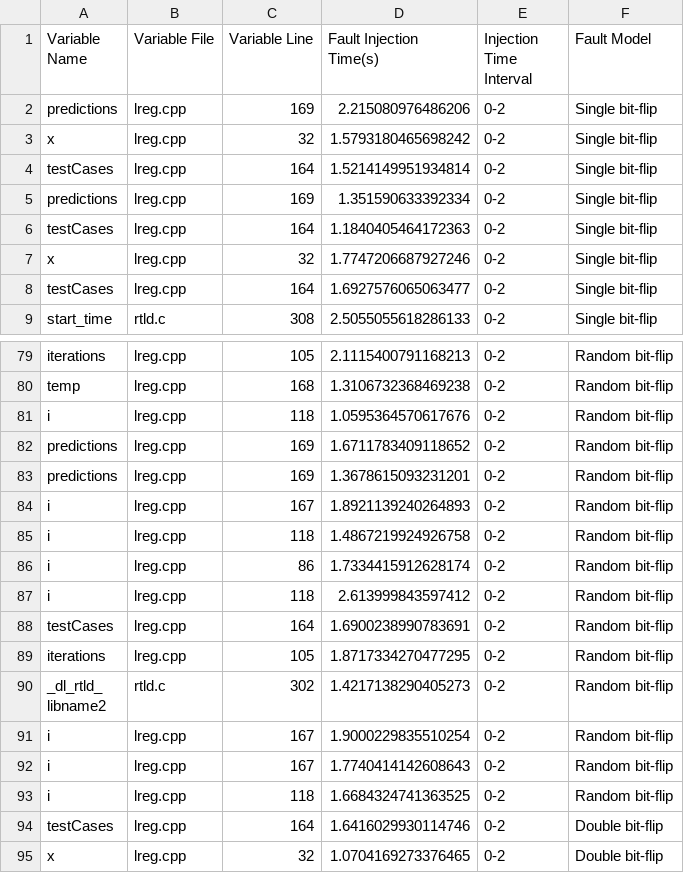
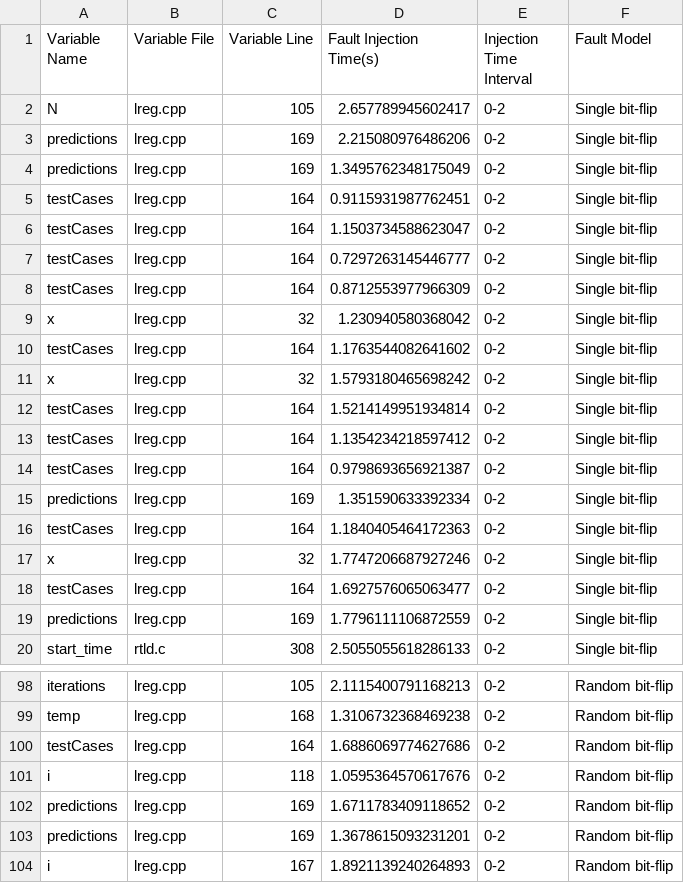
Before and after one commit to WilliamWV/linearRegression-faultInjection, a CSV file: faultReport/scripts_hang.csv, drawn as a sheet; only a part is shown, gaps mark what is left out; the shorter side is filled out with more unchanged rows; the diff covers the shown part only.

```diff
--- a/faultReport/scripts_hang.csv
+++ b/faultReport/scripts_hang.csv
@@ -1,5 +1,15 @@
 Variable Name;Variable File;Variable Line;Fault Injection Time(s);Injection Time Interval;Fault Model
+N;lreg.cpp;105;2.657789945602417;0-2;Single bit-flip
 predictions;lreg.cpp;169;2.215080976486206;0-2;Single bit-flip
+predictions;lreg.cpp;169;1.3495762348175049;0-2;Single bit-flip
+testCases;lreg.cpp;164;0.9115931987762451;0-2;Single bit-flip
+testCases;lreg.cpp;164;1.1503734588623047;0-2;Single bit-flip
+testCases;lreg.cpp;164;0.7297263145446777;0-2;Single bit-flip
+testCases;lreg.cpp;164;0.8712553977966309;0-2;Single bit-flip
+x;lreg.cpp;32;1.230940580368042;0-2;Single bit-flip
+testCases;lreg.cpp;164;1.1763544082641602;0-2;Single bit-flip
 x;lreg.cpp;32;1.5793180465698242;0-2;Single bit-flip
 testCases;lreg.cpp;164;1.5214149951934814;0-2;Single bit-flip
+testCases;lreg.cpp;164;1.1354234218597412;0-2;Single bit-flip
+testCases;lreg.cpp;164;0.9798693656921387;0-2;Single bit-flip
 predictions;lreg.cpp;169;1.351590633392334;0-2;Single bit-flip
@@ -8,2 +18,3 @@ x;lreg.cpp;32;1.7747206687927246;0-2;Single bit-flip
 testCases;lreg.cpp;164;1.6927576065063477;0-2;Single bit-flip
+predictions;lreg.cpp;169;1.7796111106872559;0-2;Single bit-flip
 start_time;rtld.c;308;2.5055055618286133;0-2;Single bit-flip
@@ -80,2 +99,3 @@ iterations;lreg.cpp;105;2.1115400791168213;0-2;Random bit-flip
 temp;lreg.cpp;168;1.3106732368469238;0-2;Random bit-flip
+testCases;lreg.cpp;164;1.6886069774627686;0-2;Random bit-flip
 i;lreg.cpp;118;1.0595364570617676;0-2;Random bit-flip
```
Also changed, not shown: 16 added rows elsewhere in this file, faultReport/scripts_summary.csv, 6 other files.
